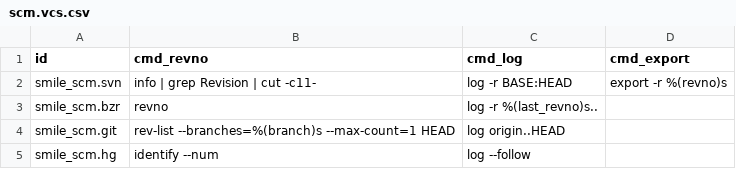
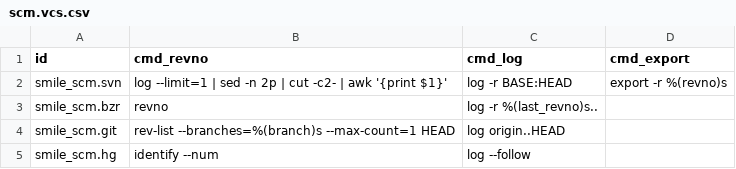
Before and after one commit to Smile-SA/odoo_addons, a CSV file: smile_ci/data/scm.vcs.csv, drawn as a sheet.

Commit message:
[IMP] Get the last revision number with svn log --limit=1, instead of svn info, because svn info get the last revision for the entire repository (not specific to the current branch)

```diff
--- a/smile_ci/data/scm.vcs.csv
+++ b/smile_ci/data/scm.vcs.csv
@@ -1,3 +1,3 @@
 id,cmd_revno,cmd_log,cmd_export
-smile_scm.svn,info | grep Revision | cut -c11-,log -r BASE:HEAD,export -r %(revno)s
+smile_scm.svn,log --limit=1 | sed -n 2p | cut -c2- | awk '{print $1}',log -r BASE:HEAD,export -r %(revno)s
 smile_scm.bzr,revno,log -r %(last_revno)s..,
```
